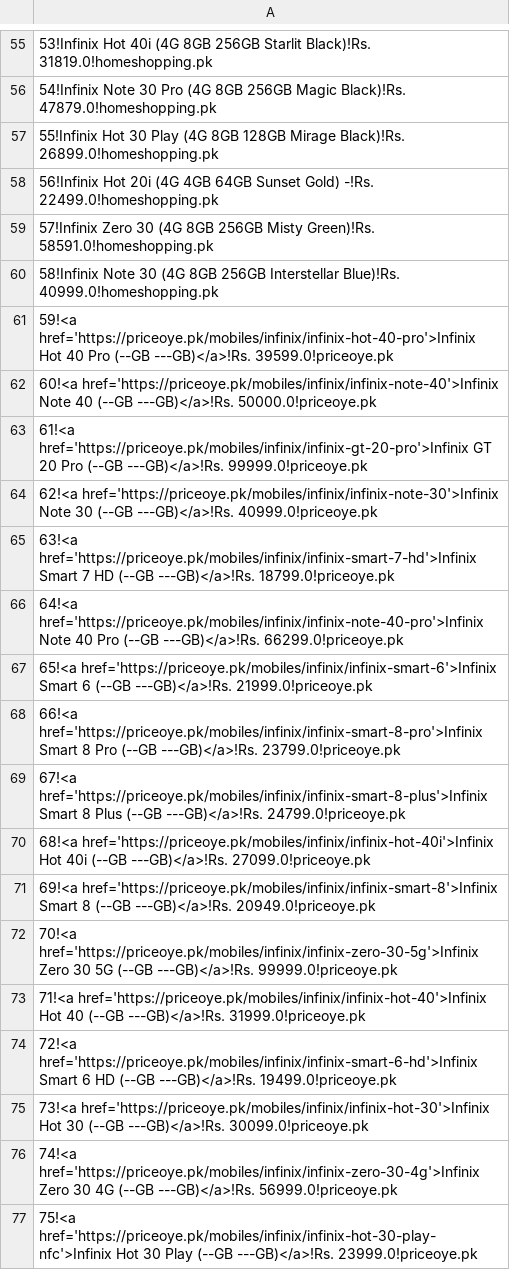
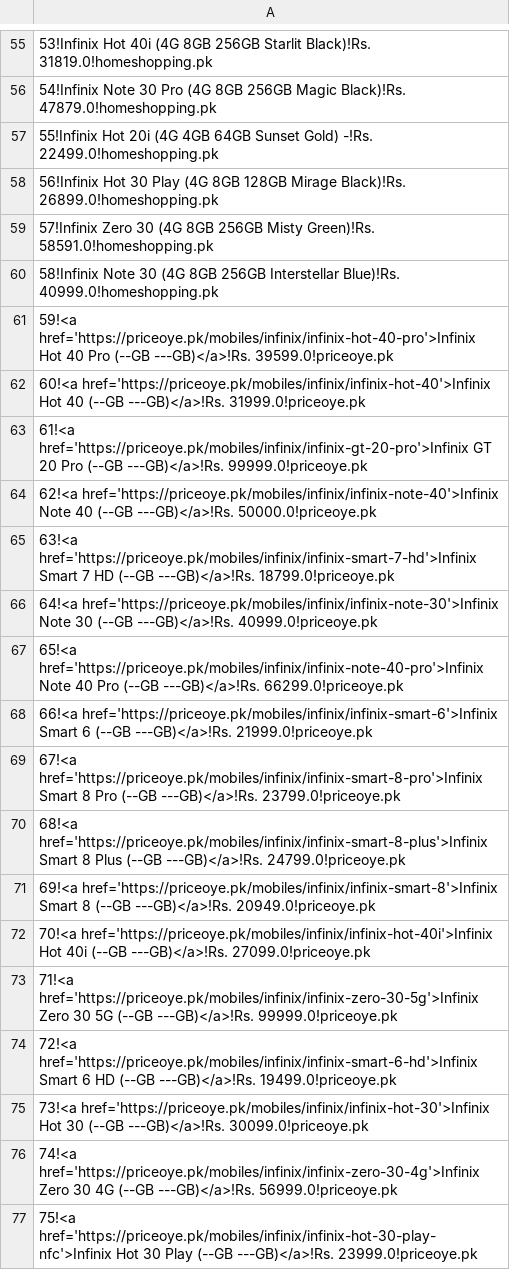
Before and after one commit to maliksuhail/mobileprices, a CSV file: assets/infinix/infinix.csv, drawn as a sheet; only a part is shown, gaps mark what is left out.

```diff
--- a/assets/infinix/infinix.csv
+++ b/assets/infinix/infinix.csv
@@ -56,4 +56,4 @@
 54!Infinix Note 30 Pro (4G 8GB 256GB Magic Black)!Rs. 47879.0!homeshopping.pk
-55!Infinix Hot 30 Play (4G 8GB 128GB Mirage Black)!Rs. 26899.0!homeshopping.pk
-56!Infinix Hot 20i (4G 4GB 64GB Sunset Gold) -!Rs. 22499.0!homeshopping.pk
+55!Infinix Hot 20i (4G 4GB 64GB Sunset Gold) -!Rs. 22499.0!homeshopping.pk
+56!Infinix Hot 30 Play (4G 8GB 128GB Mirage Black)!Rs. 26899.0!homeshopping.pk
 57!Infinix Zero 30 (4G 8GB 256GB Misty Green)!Rs. 58591.0!homeshopping.pk
@@ -61,14 +61,14 @@
 59!<a href='https://priceoye.pk/mobiles/infinix/infinix-hot-40-pro'>Infinix Hot 40 Pro (--GB ---GB)</a>!Rs. 39599.0!priceoye.pk
-60!<a href='https://priceoye.pk/mobiles/infinix/infinix-note-40'>Infinix Note 40 (--GB ---GB)</a>!Rs. 50000.0!priceoye.pk
+60!<a href='https://priceoye.pk/mobiles/infinix/infinix-hot-40'>Infinix Hot 40 (--GB ---GB)</a>!Rs. 31999.0!priceoye.pk
 61!<a href='https://priceoye.pk/mobiles/infinix/infinix-gt-20-pro'>Infinix GT 20 Pro (--GB ---GB)</a>!Rs. 99999.0!priceoye.pk
-62!<a href='https://priceoye.pk/mobiles/infinix/infinix-note-30'>Infinix Note 30 (--GB ---GB)</a>!Rs. 40999.0!priceoye.pk
+62!<a href='https://priceoye.pk/mobiles/infinix/infinix-note-40'>Infinix Note 40 (--GB ---GB)</a>!Rs. 50000.0!priceoye.pk
 63!<a href='https://priceoye.pk/mobiles/infinix/infinix-smart-7-hd'>Infinix Smart 7 HD (--GB ---GB)</a>!Rs. 18799.0!priceoye.pk
-64!<a href='https://priceoye.pk/mobiles/infinix/infinix-note-40-pro'>Infinix Note 40 Pro (--GB ---GB)</a>!Rs. 66299.0!priceoye.pk
-65!<a href='https://priceoye.pk/mobiles/infinix/infinix-smart-6'>Infinix Smart 6 (--GB ---GB)</a>!Rs. 21999.0!priceoye.pk
-66!<a href='https://priceoye.pk/mobiles/infinix/infinix-smart-8-pro'>Infinix Smart 8 Pro (--GB ---GB)</a>!Rs. 23799.0!priceoye.pk
-67!<a href='https://priceoye.pk/mobiles/infinix/infinix-smart-8-plus'>Infinix Smart 8 Plus (--GB ---GB)</a>!Rs. 24799.0!priceoye.pk
-68!<a href='https://priceoye.pk/mobiles/infinix/infinix-hot-40i'>Infinix Hot 40i (--GB ---GB)</a>!Rs. 27099.0!priceoye.pk
+64!<a href='https://priceoye.pk/mobiles/infinix/infinix-note-30'>Infinix Note 30 (--GB ---GB)</a>!Rs. 40999.0!priceoye.pk
+65!<a href='https://priceoye.pk/mobiles/infinix/infinix-note-40-pro'>Infinix Note 40 Pro (--GB ---GB)</a>!Rs. 66299.0!priceoye.pk
+66!<a href='https://priceoye.pk/mobiles/infinix/infinix-smart-6'>Infinix Smart 6 (--GB ---GB)</a>!Rs. 21999.0!priceoye.pk
+67!<a href='https://priceoye.pk/mobiles/infinix/infinix-smart-8-pro'>Infinix Smart 8 Pro (--GB ---GB)</a>!Rs. 23799.0!priceoye.pk
+68!<a href='https://priceoye.pk/mobiles/infinix/infinix-smart-8-plus'>Infinix Smart 8 Plus (--GB ---GB)</a>!Rs. 24799.0!priceoye.pk
 69!<a href='https://priceoye.pk/mobiles/infinix/infinix-smart-8'>Infinix Smart 8 (--GB ---GB)</a>!Rs. 20949.0!priceoye.pk
-70!<a href='https://priceoye.pk/mobiles/infinix/infinix-zero-30-5g'>Infinix Zero 30 5G (--GB ---GB)</a>!Rs. 99999.0!priceoye.pk
-71!<a href='https://priceoye.pk/mobiles/infinix/infinix-hot-40'>Infinix Hot 40 (--GB ---GB)</a>!Rs. 31999.0!priceoye.pk
+70!<a href='https://priceoye.pk/mobiles/infinix/infinix-hot-40i'>Infinix Hot 40i (--GB ---GB)</a>!Rs. 27099.0!priceoye.pk
+71!<a href='https://priceoye.pk/mobiles/infinix/infinix-zero-30-5g'>Infinix Zero 30 5G (--GB ---GB)</a>!Rs. 99999.0!priceoye.pk
 72!<a href='https://priceoye.pk/mobiles/infinix/infinix-smart-6-hd'>Infinix Smart 6 HD (--GB ---GB)</a>!Rs. 19499.0!priceoye.pk
```
Also changed, not shown: assets/apple/apple.csv, assets/honor/honor.csv, 39 other files.
